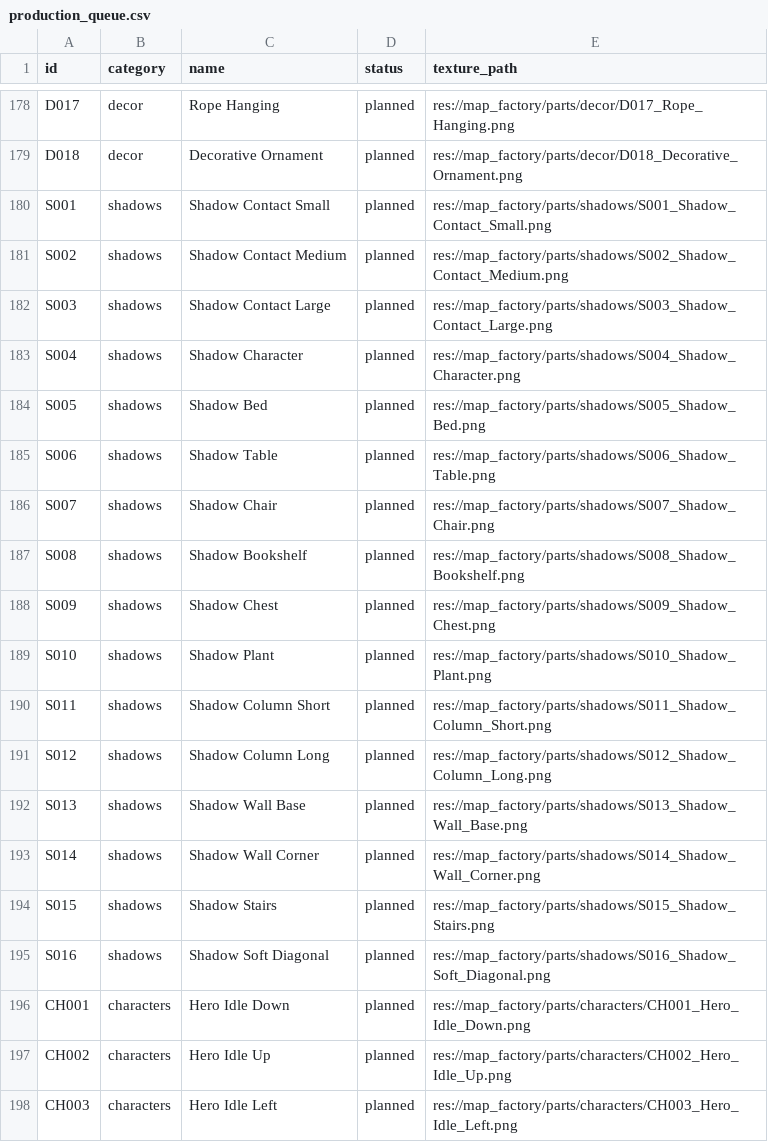
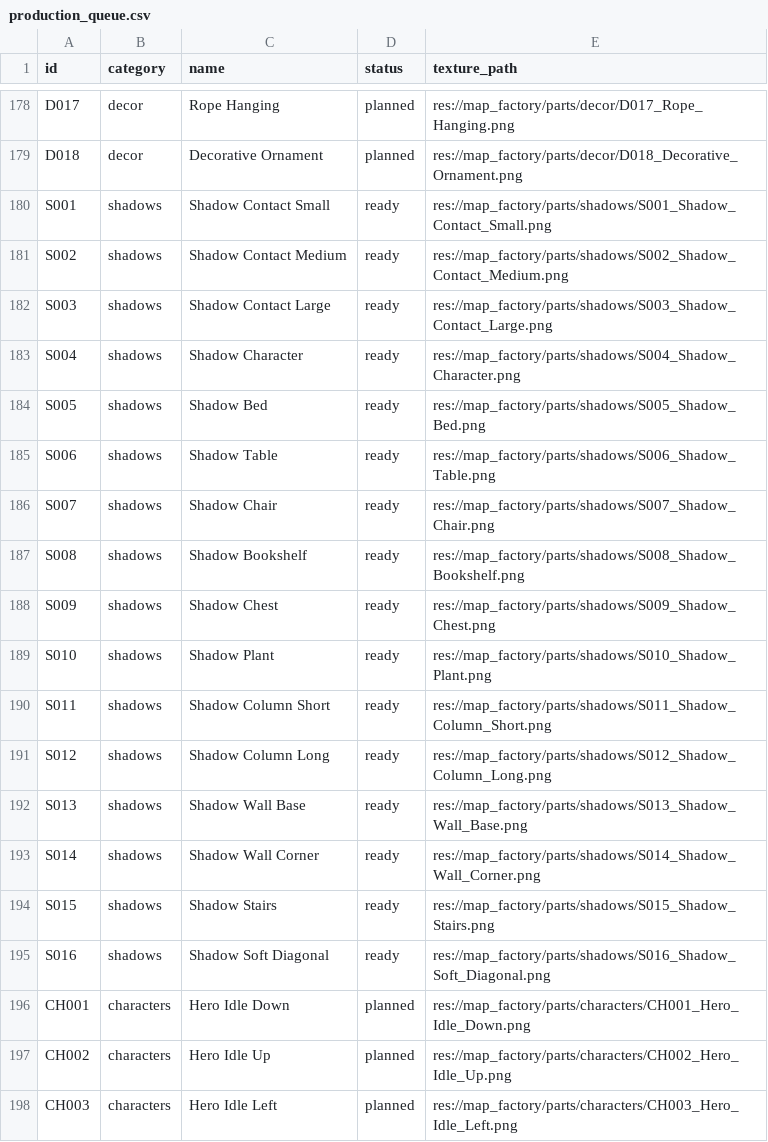
Before and after one commit to shero92/skl-SF, a CSV file: map_factory/metadata/production_queue.csv, drawn as a sheet; only a part is shown, gaps mark what is left out; the diff covers the shown part only.

```diff
--- a/map_factory/metadata/production_queue.csv
+++ b/map_factory/metadata/production_queue.csv
@@ -179,18 +179,18 @@ D017,decor,Rope Hanging,planned,res://map_factory/parts/decor/D017_Rope_Hanging.
 D018,decor,Decorative Ornament,planned,res://map_factory/parts/decor/D018_Decorative_Ornament.png
-S001,shadows,Shadow Contact Small,planned,res://map_factory/parts/shadows/S001_Shadow_Contact_Small.png
-S002,shadows,Shadow Contact Medium,planned,res://map_factory/parts/shadows/S002_Shadow_Contact_Medium.png
-S003,shadows,Shadow Contact Large,planned,res://map_factory/parts/shadows/S003_Shadow_Contact_Large.png
-S004,shadows,Shadow Character,planned,res://map_factory/parts/shadows/S004_Shadow_Character.png
-S005,shadows,Shadow Bed,planned,res://map_factory/parts/shadows/S005_Shadow_Bed.png
-S006,shadows,Shadow Table,planned,res://map_factory/parts/shadows/S006_Shadow_Table.png
-S007,shadows,Shadow Chair,planned,res://map_factory/parts/shadows/S007_Shadow_Chair.png
-S008,shadows,Shadow Bookshelf,planned,res://map_factory/parts/shadows/S008_Shadow_Bookshelf.png
-S009,shadows,Shadow Chest,planned,res://map_factory/parts/shadows/S009_Shadow_Chest.png
-S010,shadows,Shadow Plant,planned,res://map_factory/parts/shadows/S010_Shadow_Plant.png
-S011,shadows,Shadow Column Short,planned,res://map_factory/parts/shadows/S011_Shadow_Column_Short.png
-S012,shadows,Shadow Column Long,planned,res://map_factory/parts/shadows/S012_Shadow_Column_Long.png
-S013,shadows,Shadow Wall Base,planned,res://map_factory/parts/shadows/S013_Shadow_Wall_Base.png
-S014,shadows,Shadow Wall Corner,planned,res://map_factory/parts/shadows/S014_Shadow_Wall_Corner.png
-S015,shadows,Shadow Stairs,planned,res://map_factory/parts/shadows/S015_Shadow_Stairs.png
-S016,shadows,Shadow Soft Diagonal,planned,res://map_factory/parts/shadows/S016_Shadow_Soft_Diagonal.png
+S001,shadows,Shadow Contact Small,ready,res://map_factory/parts/shadows/S001_Shadow_Contact_Small.png
+S002,shadows,Shadow Contact Medium,ready,res://map_factory/parts/shadows/S002_Shadow_Contact_Medium.png
+S003,shadows,Shadow Contact Large,ready,res://map_factory/parts/shadows/S003_Shadow_Contact_Large.png
+S004,shadows,Shadow Character,ready,res://map_factory/parts/shadows/S004_Shadow_Character.png
+S005,shadows,Shadow Bed,ready,res://map_factory/parts/shadows/S005_Shadow_Bed.png
+S006,shadows,Shadow Table,ready,res://map_factory/parts/shadows/S006_Shadow_Table.png
+S007,shadows,Shadow Chair,ready,res://map_factory/parts/shadows/S007_Shadow_Chair.png
+S008,shadows,Shadow Bookshelf,ready,res://map_factory/parts/shadows/S008_Shadow_Bookshelf.png
+S009,shadows,Shadow Chest,ready,res://map_factory/parts/shadows/S009_Shadow_Chest.png
+S010,shadows,Shadow Plant,ready,res://map_factory/parts/shadows/S010_Shadow_Plant.png
+S011,shadows,Shadow Column Short,ready,res://map_factory/parts/shadows/S011_Shadow_Column_Short.png
+S012,shadows,Shadow Column Long,ready,res://map_factory/parts/shadows/S012_Shadow_Column_Long.png
+S013,shadows,Shadow Wall Base,ready,res://map_factory/parts/shadows/S013_Shadow_Wall_Base.png
+S014,shadows,Shadow Wall Corner,ready,res://map_factory/parts/shadows/S014_Shadow_Wall_Corner.png
+S015,shadows,Shadow Stairs,ready,res://map_factory/parts/shadows/S015_Shadow_Stairs.png
+S016,shadows,Shadow Soft Diagonal,ready,res://map_factory/parts/shadows/S016_Shadow_Soft_Diagonal.png
 CH001,characters,Hero Idle Down,planned,res://map_factory/parts/characters/CH001_Hero_Idle_Down.png
```
Also changed, not shown: 32 edited cells elsewhere in this file, 3 other files.
